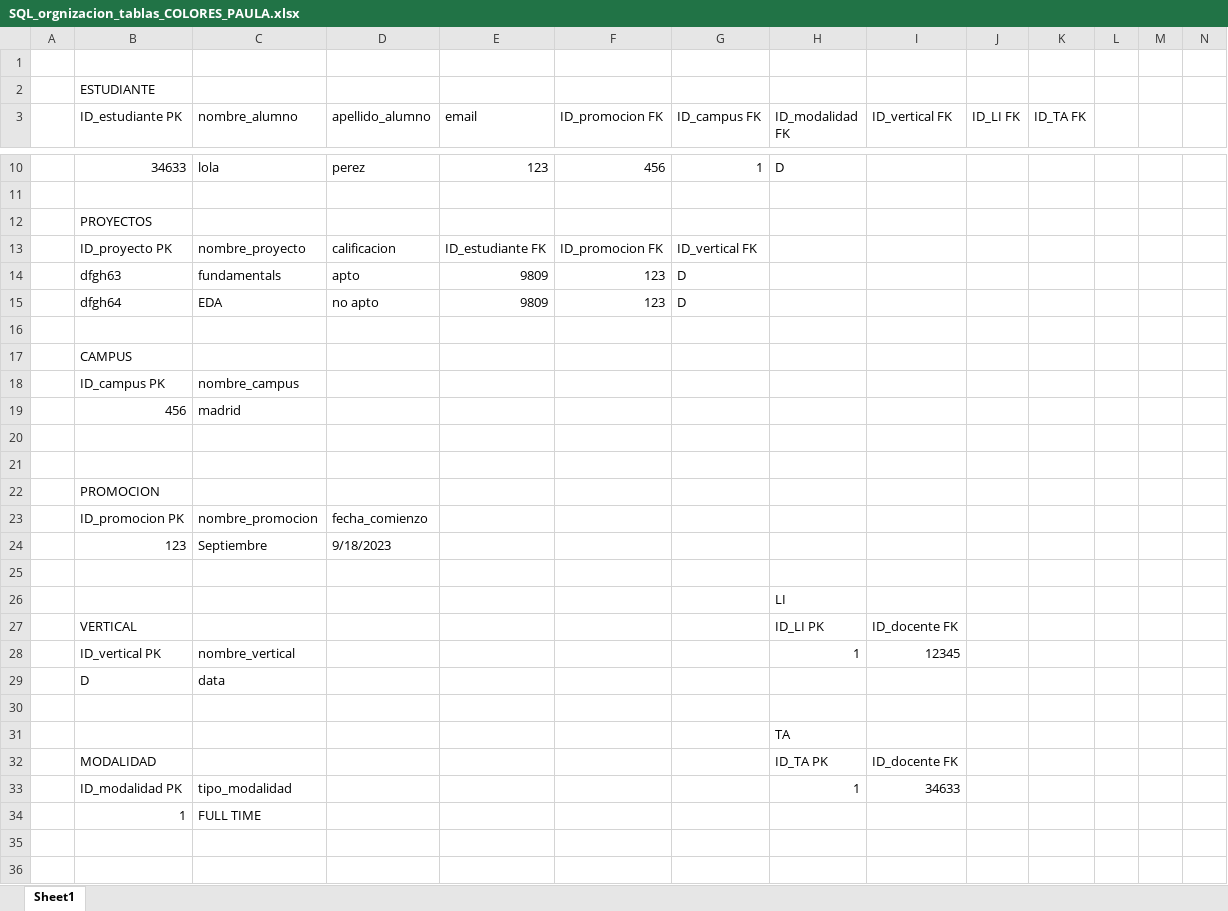
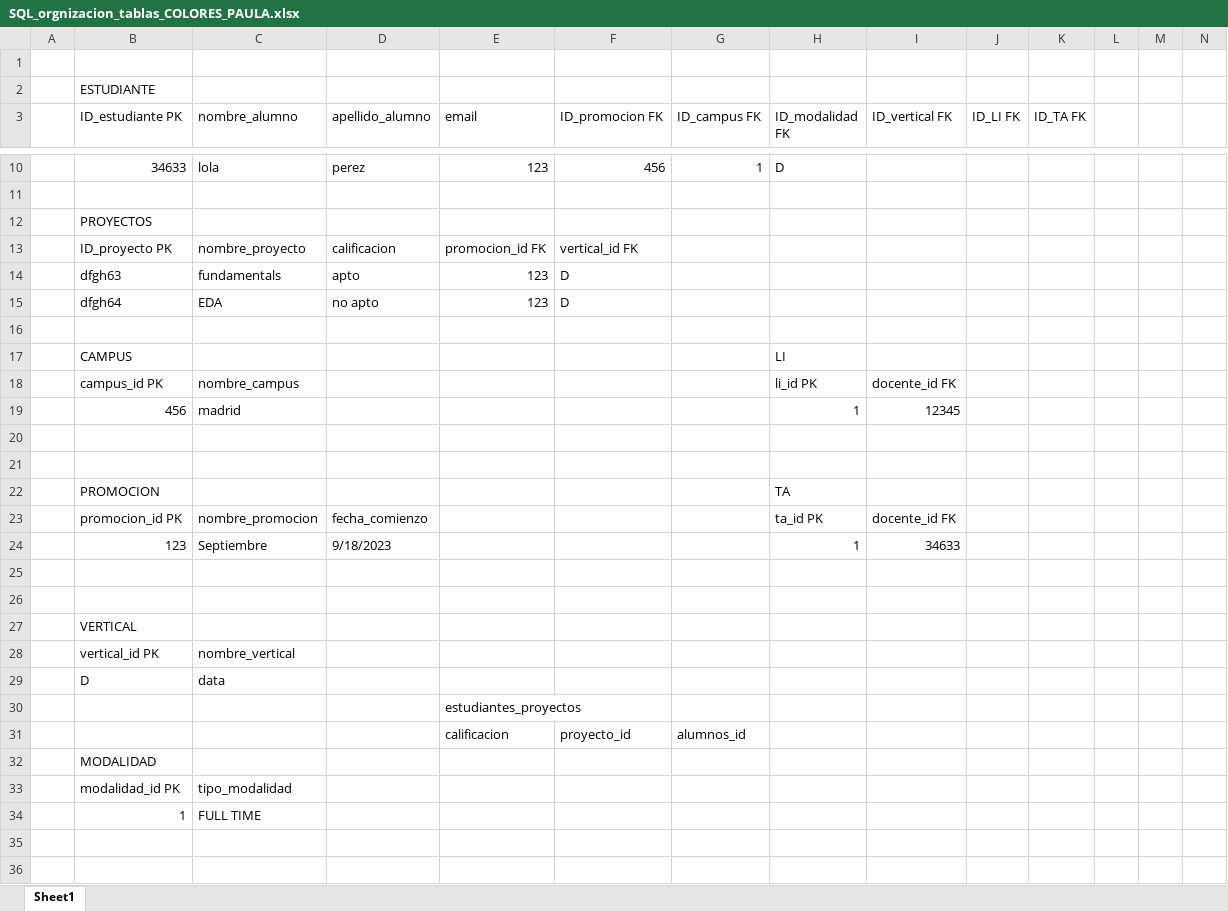
Before and after one commit to SortegaG/SQLite, an Excel workbook: PRUEBAS_PAULA/SQL_orgnizacion_tablas_COLORES_PAULA.xlsx, sheet Sheet1, drawn as a sheet; only a part is shown, gaps mark what is left out; values as stored, in another font and other column widths than the file's, no cell formats; removed rows and columns are numbered as before the commit, all else as after; rows hold the shown columns only; the diff names each change by its address in the sheet, - before the commit and + after, or states it on an @@ line.

Commit message:
excell_actualizado

```diff
--- a/PRUEBAS_PAULA/SQL_orgnizacion_tablas_COLORES_PAULA.xlsx (sheet Sheet1)
+++ b/PRUEBAS_PAULA/SQL_orgnizacion_tablas_COLORES_PAULA.xlsx (sheet Sheet1)
-E13 (email): ID_estudiante FK
+E13 (email): promocion_id FK
-F13 (ID_promocion FK): ID_promocion FK
+F13 (ID_promocion FK): vertical_id FK
-G13 (ID_campus FK): ID_vertical FK
+G13 (ID_campus FK): (empty)
-E14:E15 (email): 9809
+E14:E15 (email): 123
-F14:F15 (ID_promocion FK): 123
+F14:F15 (ID_promocion FK): D
-G14:G15 (ID_campus FK): D
+G14:G15 (ID_campus FK): (empty)
-H17 (ID_modalidad FK): (empty)
+H17 (ID_modalidad FK): LI
-row 18:  | ID_campus PK | nombre_campus
-row 19:  | 456 | madrid
+row 18:  | campus_id PK | nombre_campus |  |  |  |  | li_id PK | docente_id FK
+row 19:  | 456 | madrid |  |  |  |  | 1 | 12345
-H22 (ID_modalidad FK): (empty)
+H22 (ID_modalidad FK): TA
-B23 (ID_estudiante PK): ID_promocion PK
+B23 (ID_estudiante PK): promocion_id PK
-H23 (ID_modalidad FK): (empty)
+H23 (ID_modalidad FK): ta_id PK
-I23 (ID_vertical FK): (empty)
+I23 (ID_vertical FK): docente_id FK
-H24 (ID_modalidad FK): (empty)
+H24 (ID_modalidad FK): 1
-I24 (ID_vertical FK): (empty)
+I24 (ID_vertical FK): 34633
-H26 (ID_modalidad FK): LI
+H26 (ID_modalidad FK): (empty)
-row 27:  | VERTICAL |  |  |  |  |  | ID_LI PK | ID_docente FK
-row 28:  | ID_vertical PK | nombre_vertical |  |  |  |  | 1 | 12345
+row 27:  | VERTICAL
+row 28:  | vertical_id PK | nombre_vertical
-E30 (email): (empty)
+E30 (email): estudiantes_proyectos
-row 31:  |  |  |  |  |  |  | TA
-row 32:  | MODALIDAD |  |  |  |  |  | ID_TA PK | ID_docente FK
-row 33:  | ID_modalidad PK | tipo_modalidad |  |  |  |  | 1 | 34633
+row 31:  |  |  |  | calificacion | proyecto_id | alumnos_id
+row 32:  | MODALIDAD
+row 33:  | modalidad_id PK | tipo_modalidad
```
Also changed, not shown: cell formats.
